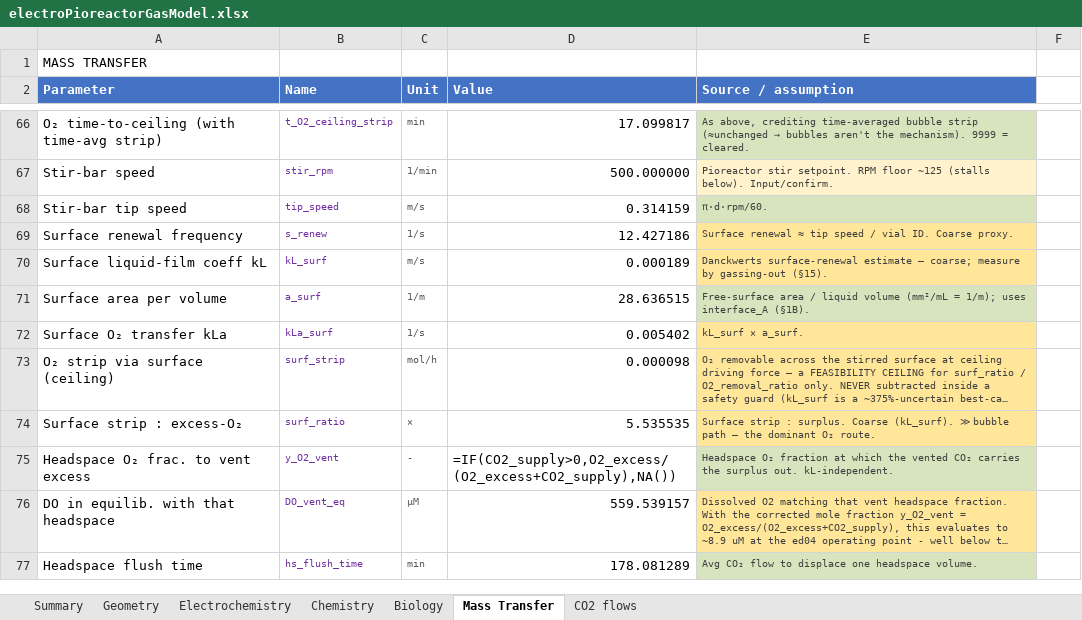
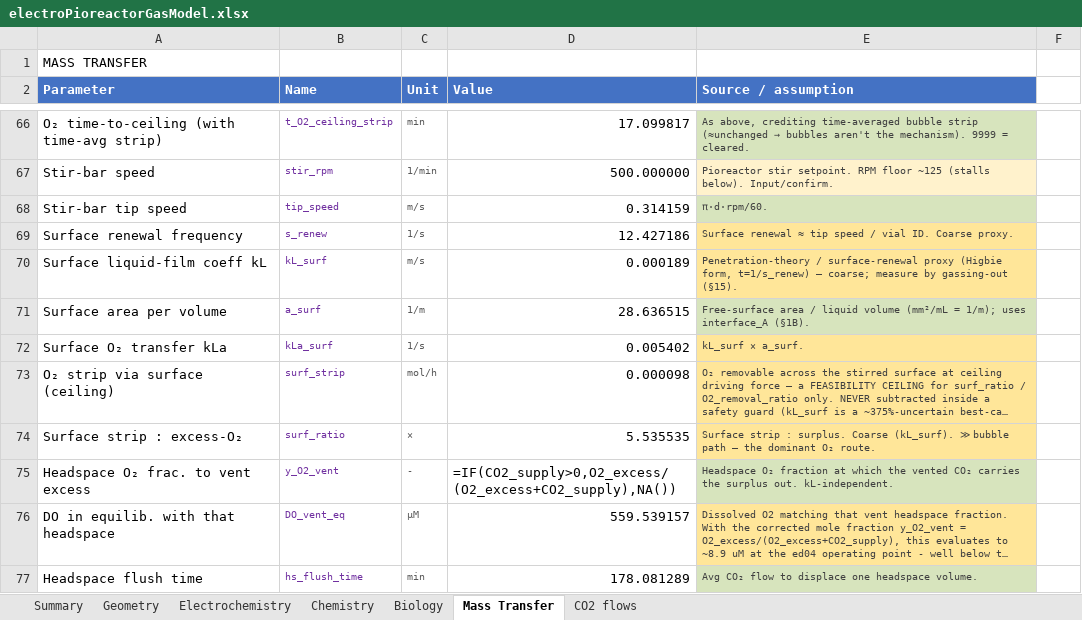
Before and after one commit to amy-bo/electroPioreactor, an Excel workbook: Media/electroPioreactorGasModel.xlsx, sheet Mass Transfer, drawn as a sheet; only a part is shown, gaps mark what is left out; long unchanged cells end in …; values as stored, in another font and other column widths than the file's, no borders; formulas without a stored value are shown as written; conditional formats not drawn; the diff names each change by its address in the sheet, - before the commit and + after, or states it on an @@ line.

```diff
--- a/Media/electroPioreactorGasModel.xlsx (sheet Mass Transfer)
+++ b/Media/electroPioreactorGasModel.xlsx (sheet Mass Transfer)
-E70 (Source / assumption): Danckwerts surface-renewal estimate — coarse;…
+E70 (Source / assumption): Penetration-theory / surface-renewal proxy (Higbie form, t=1/s_renew) — coarse;…
```
Also changed, not shown: sheet Biology, sheet Chemistry, 8 other files.
